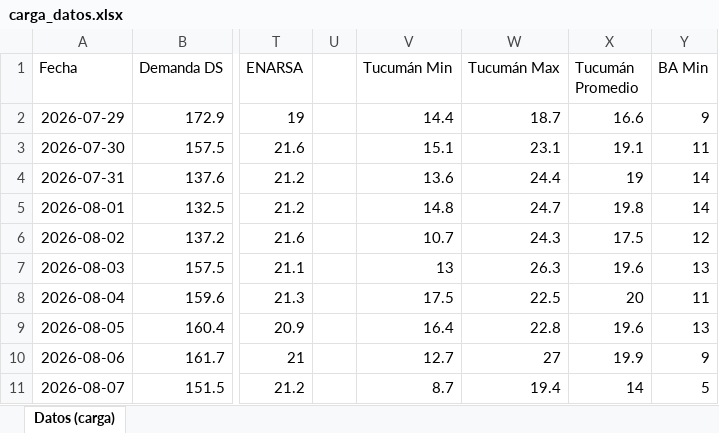
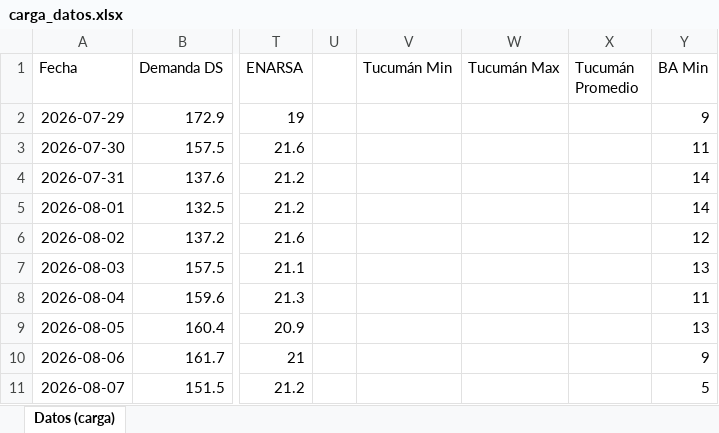
Before and after one commit to RodrigoManassero/estado-sistema-gas-rodrigo, an Excel workbook: data/carga_datos.xlsx, sheet Datos (carga), drawn as a sheet; only a part is shown, gaps mark what is left out; values as stored, in another font and other column widths than the file's, no borders; the diff covers the shown part only; the diff names each change by its address in the sheet, - before the commit and + after, or states it on an @@ line.

```diff
--- a/data/carga_datos.xlsx (sheet Datos (carga))
+++ b/data/carga_datos.xlsx (sheet Datos (carga))
-V2 (Tucumán Min): 14.4
+V2 (Tucumán Min): (empty)
-W2 (Tucumán Max): 18.7
+W2 (Tucumán Max): (empty)
-X2 (Tucumán Promedio): 16.6
+X2 (Tucumán Promedio): (empty)
-V3 (Tucumán Min): 15.1
+V3 (Tucumán Min): (empty)
-W3 (Tucumán Max): 23.1
+W3 (Tucumán Max): (empty)
-X3 (Tucumán Promedio): 19.1
+X3 (Tucumán Promedio): (empty)
-V4 (Tucumán Min): 13.6
+V4 (Tucumán Min): (empty)
-W4 (Tucumán Max): 24.4
+W4 (Tucumán Max): (empty)
-X4 (Tucumán Promedio): 19
+X4 (Tucumán Promedio): (empty)
-V5 (Tucumán Min): 14.8
+V5 (Tucumán Min): (empty)
-W5 (Tucumán Max): 24.7
+W5 (Tucumán Max): (empty)
-X5 (Tucumán Promedio): 19.8
+X5 (Tucumán Promedio): (empty)
-V6 (Tucumán Min): 10.7
+V6 (Tucumán Min): (empty)
-W6 (Tucumán Max): 24.3
+W6 (Tucumán Max): (empty)
-X6 (Tucumán Promedio): 17.5
+X6 (Tucumán Promedio): (empty)
-V7 (Tucumán Min): 13
+V7 (Tucumán Min): (empty)
-W7 (Tucumán Max): 26.3
+W7 (Tucumán Max): (empty)
-X7 (Tucumán Promedio): 19.6
+X7 (Tucumán Promedio): (empty)
-V8 (Tucumán Min): 17.5
+V8 (Tucumán Min): (empty)
-W8 (Tucumán Max): 22.5
+W8 (Tucumán Max): (empty)
-X8 (Tucumán Promedio): 20
+X8 (Tucumán Promedio): (empty)
-V9 (Tucumán Min): 16.4
+V9 (Tucumán Min): (empty)
-W9 (Tucumán Max): 22.8
+W9 (Tucumán Max): (empty)
-X9 (Tucumán Promedio): 19.6
+X9 (Tucumán Promedio): (empty)
-V10 (Tucumán Min): 12.7
+V10 (Tucumán Min): (empty)
-W10 (Tucumán Max): 27
+W10 (Tucumán Max): (empty)
-X10 (Tucumán Promedio): 19.9
+X10 (Tucumán Promedio): (empty)
-V11 (Tucumán Min): 8.7
+V11 (Tucumán Min): (empty)
-W11 (Tucumán Max): 19.4
+W11 (Tucumán Max): (empty)
-X11 (Tucumán Promedio): 14
+X11 (Tucumán Promedio): (empty)
```
Also changed, not shown: 142 edited cells elsewhere in this sheet, 34 other files.
